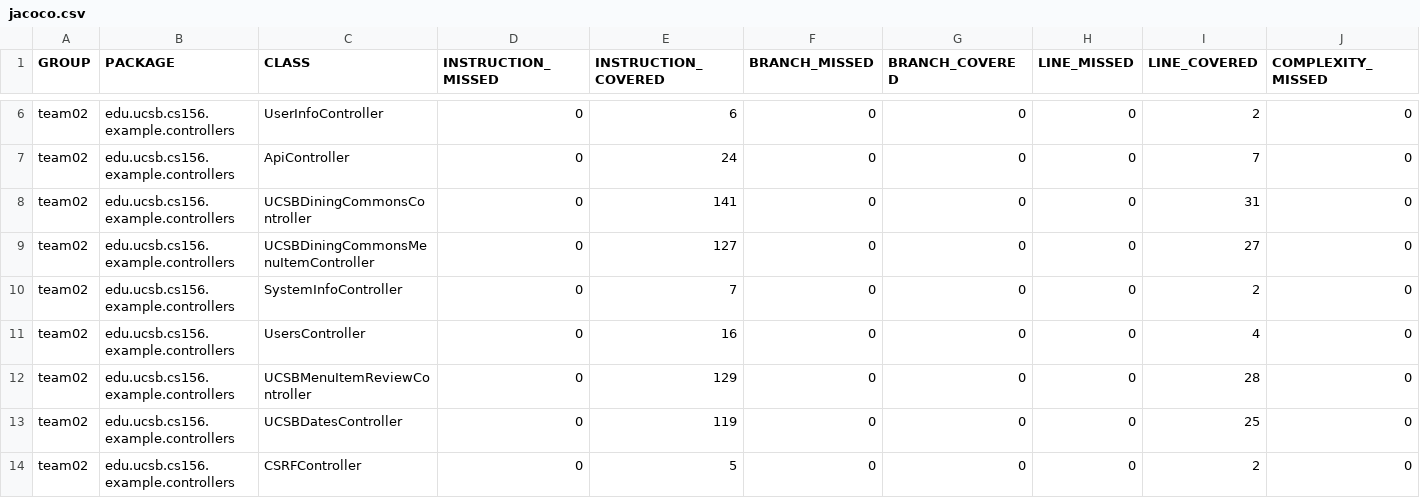
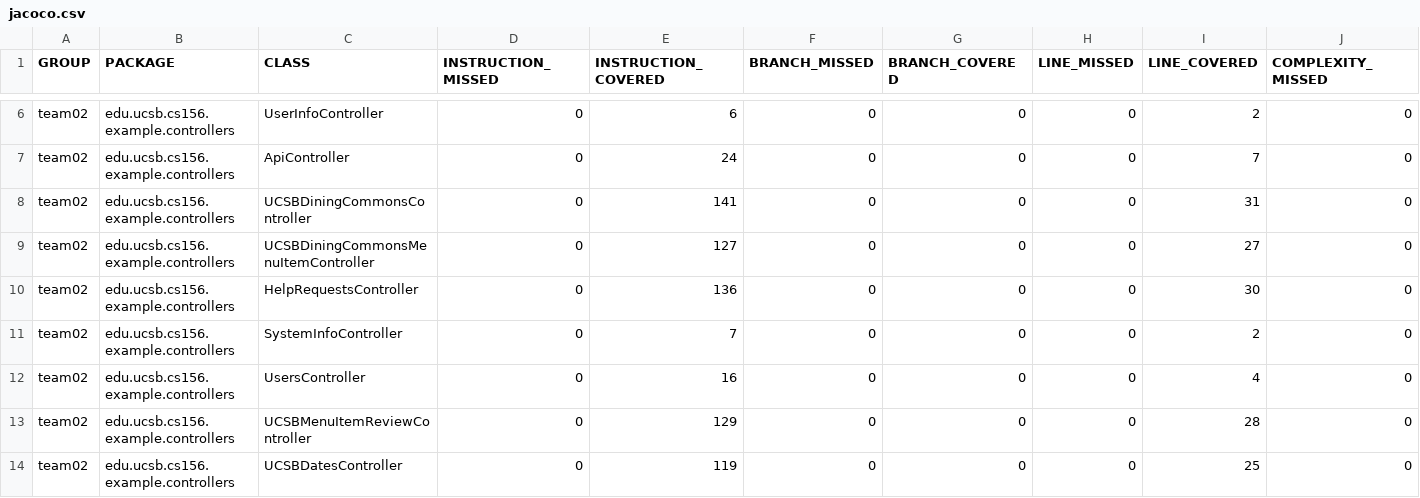
Before and after one commit to ucsb-cs156-f23/team02-f23-7pm-1, a CSV file: jacoco/jacoco.csv, drawn as a sheet; only a part is shown, gaps mark what is left out; the shorter side is filled out with more unchanged rows; rows hold the shown columns only; the diff names each change by its address in the sheet, - before the commit and + after, or states it on an @@ line.

Commit message:
Deploying to gh-pages from @ ucsb-cs156-f23/team02-f23-7pm-1@6fa6f110b5c24c2ef92e00d79273fa930da2ac38 🚀

```diff
--- a/jacoco/jacoco.csv
+++ b/jacoco/jacoco.csv
+row 10: team02 | edu.ucsb.cs156.example.controllers | HelpRequestsController | 0 | 136 | 0 | 0 | 0 | 30 | 0
```
Also changed, not shown: 7 other files.
